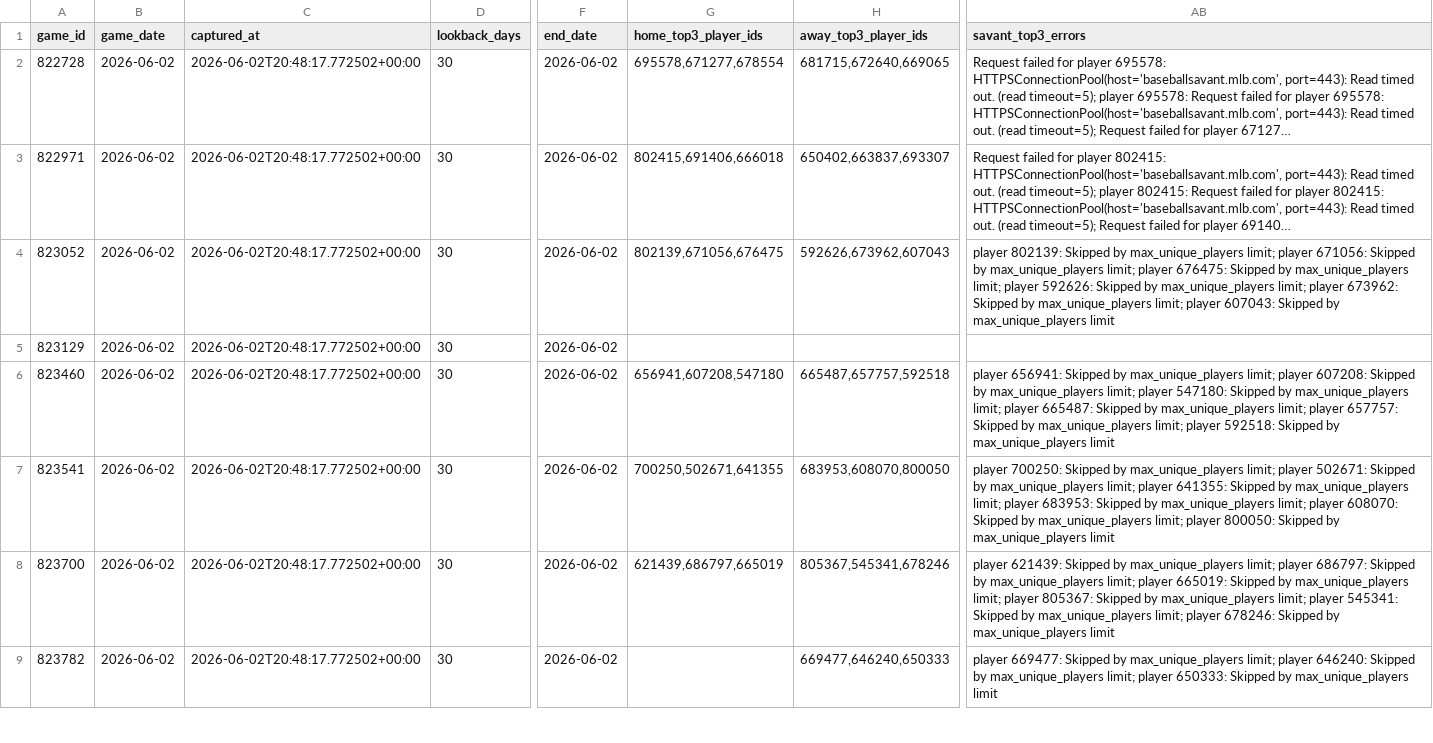
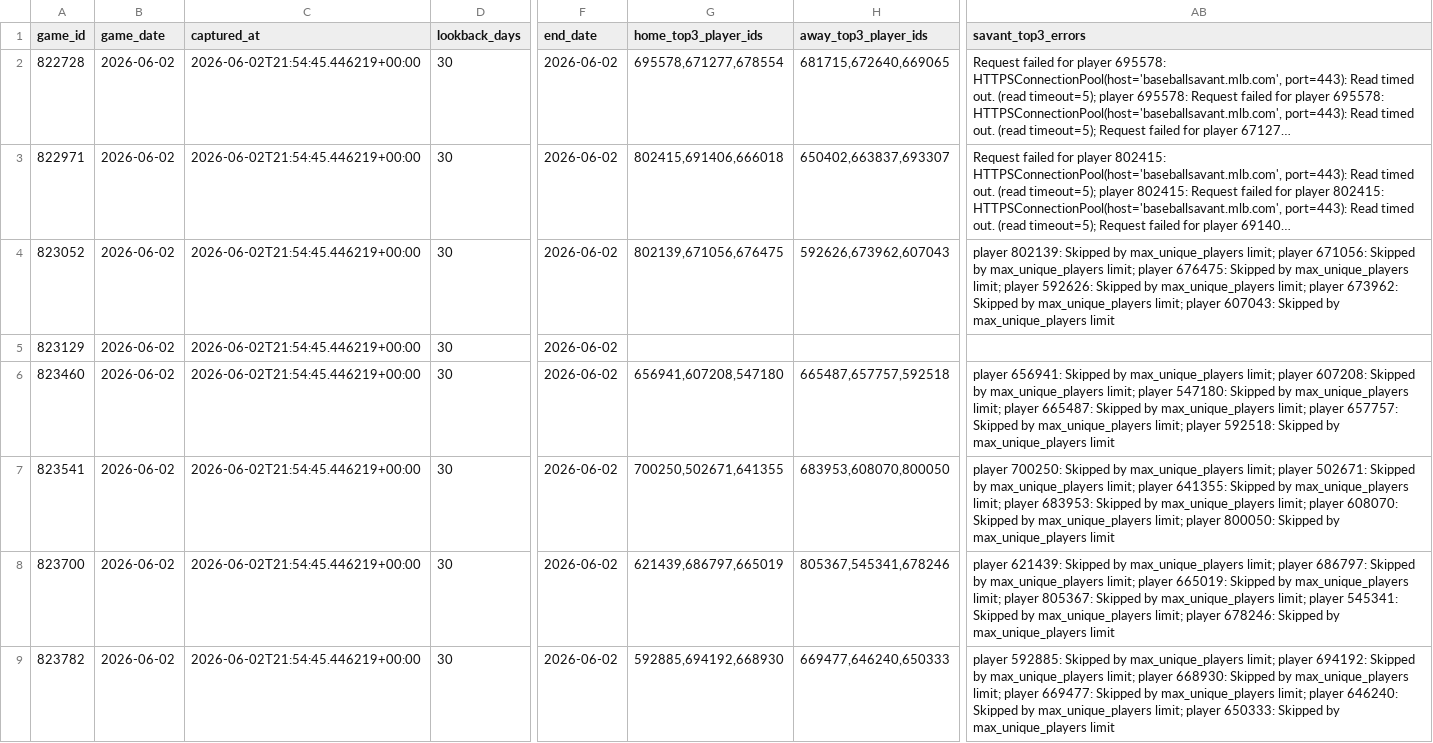
Before and after one commit to wujoshnjr/mlb-prediction-app, a CSV file: data/savant_top3_context.csv, drawn as a sheet; only a part is shown, gaps mark what is left out; long unchanged cells end in …; the diff covers the shown part only; the diff names each change by its address in the sheet, - before the commit and + after, or states it on an @@ line.

```diff
--- a/data/savant_top3_context.csv
+++ b/data/savant_top3_context.csv
-C2:C9 (captured_at): 2026-06-02T20:48:17.772502+00:00
+C2:C9 (captured_at): 2026-06-02T21:54:45.446219+00:00
-G9 (home_top3_player_ids): (empty)
+G9 (home_top3_player_ids): 592885,694192,668930
-AB9 (savant_top3_errors): player 669477: Skipped…
+AB9 (savant_top3_errors): player 592885: Skipped by max_unique_players limit; player 694192: Skipped by max_unique_players limit; player 668930: Skipped by max_unique_players limit; player 669477: Skipped…
```
Also changed, not shown: 9 edited cells elsewhere in this file, data/feature_importance.csv, data/odds_snapshots/milwaukee_brewers_san_francisco_giants.csv, 22 other files.
